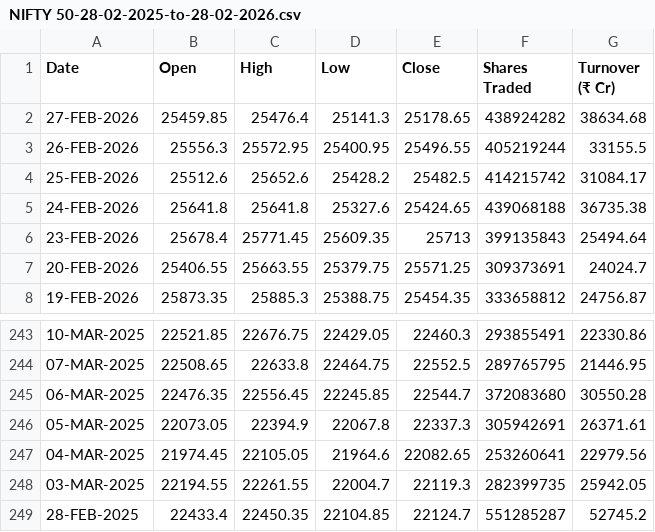
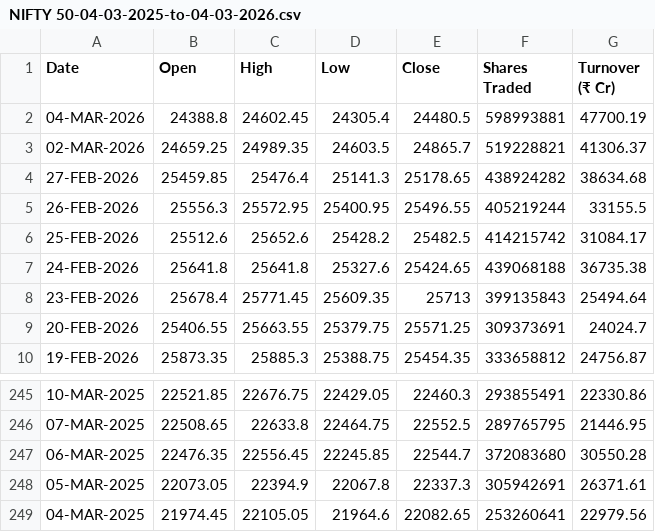
Before and after one commit to NipunKrRanjan/Minor-Project, a CSV file: CSV/NIFTY 50-04-03-2025-to-04-03-2026.csv (was CSV/NIFTY 50-28-02-2025-to-28-02-2026.csv), drawn as a sheet; only a part is shown, gaps mark what is left out; removed rows and columns are numbered as before the commit, all else as after; the diff names each change by its address in the sheet, - before the commit and + after, or states it on an @@ line.

Commit message:
NIFTY-50 4th March,26-25

```diff
--- a/CSV/NIFTY 50-28-02-2025-to-28-02-2026.csv
+++ b/CSV/NIFTY 50-04-03-2025-to-04-03-2026.csv
+row 2: 04-MAR-2026 | 24388.8 | 24602.45 | 24305.4 | 24480.5 | 598993881 | 47700.19
+row 3: 02-MAR-2026 | 24659.25 | 24989.35 | 24603.5 | 24865.7 | 519228821 | 41306.37
-row 248: 03-MAR-2025 | 22194.55 | 22261.55 | 22004.7 | 22119.3 | 282399735 | 25942.05
-row 249: 28-FEB-2025 | 22433.4 | 22450.35 | 22104.85 | 22124.7 | 551285287 | 52745.2
```
Also changed, not shown: 1 other file.
